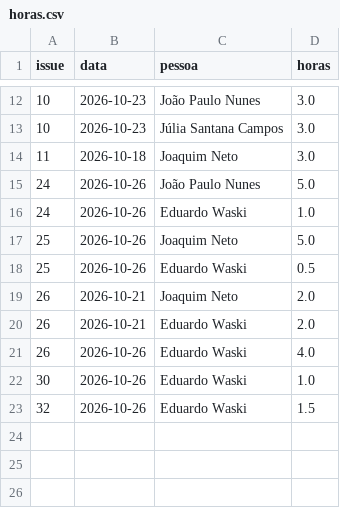
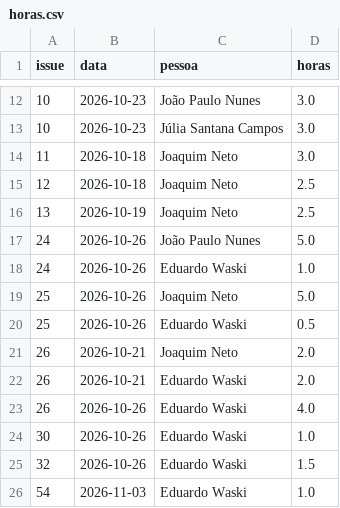
Before and after one commit to FCTE-Qualidade-de-Software-1/2026-2_T02_ELIZABETH_FRIEDMAN, a CSV file: docs/gestao/evidencias/horas.csv, drawn as a sheet; only a part is shown, gaps mark what is left out.

```diff
--- a/docs/gestao/evidencias/horas.csv
+++ b/docs/gestao/evidencias/horas.csv
@@ -14,2 +14,4 @@ issue,data,pessoa,horas
 11,2026-10-18,Joaquim Neto,3.0
+12,2026-10-18,Joaquim Neto,2.5
+13,2026-10-19,Joaquim Neto,2.5
 24,2026-10-26,João Paulo Nunes,5.0
@@ -23 +25,2 @@ issue,data,pessoa,horas
 32,2026-10-26,Eduardo Waski,1.5
+54,2026-11-03,Eduardo Waski,1.0
```
Also changed, not shown: docs/gestao/evidencias/indicadores.csv, docs/gestao/evidencias/issues.csv, 2 other files.
